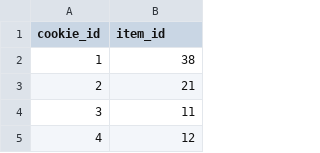
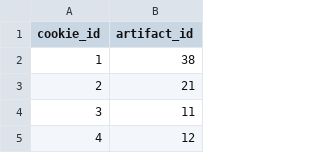
Before and after one commit to dnffk/DB_2026, a CSV file: data/CookieArtifactRecommend.csv, drawn as a sheet; only a part is shown.

```diff
--- a/data/CookieArtifactRecommend.csv
+++ b/data/CookieArtifactRecommend.csv
@@ -1,2 +1,2 @@
-cookie_id,item_id
+cookie_id,artifact_id
 1,38
```
Also changed, not shown: data/Skill.csv, 8 other files.
